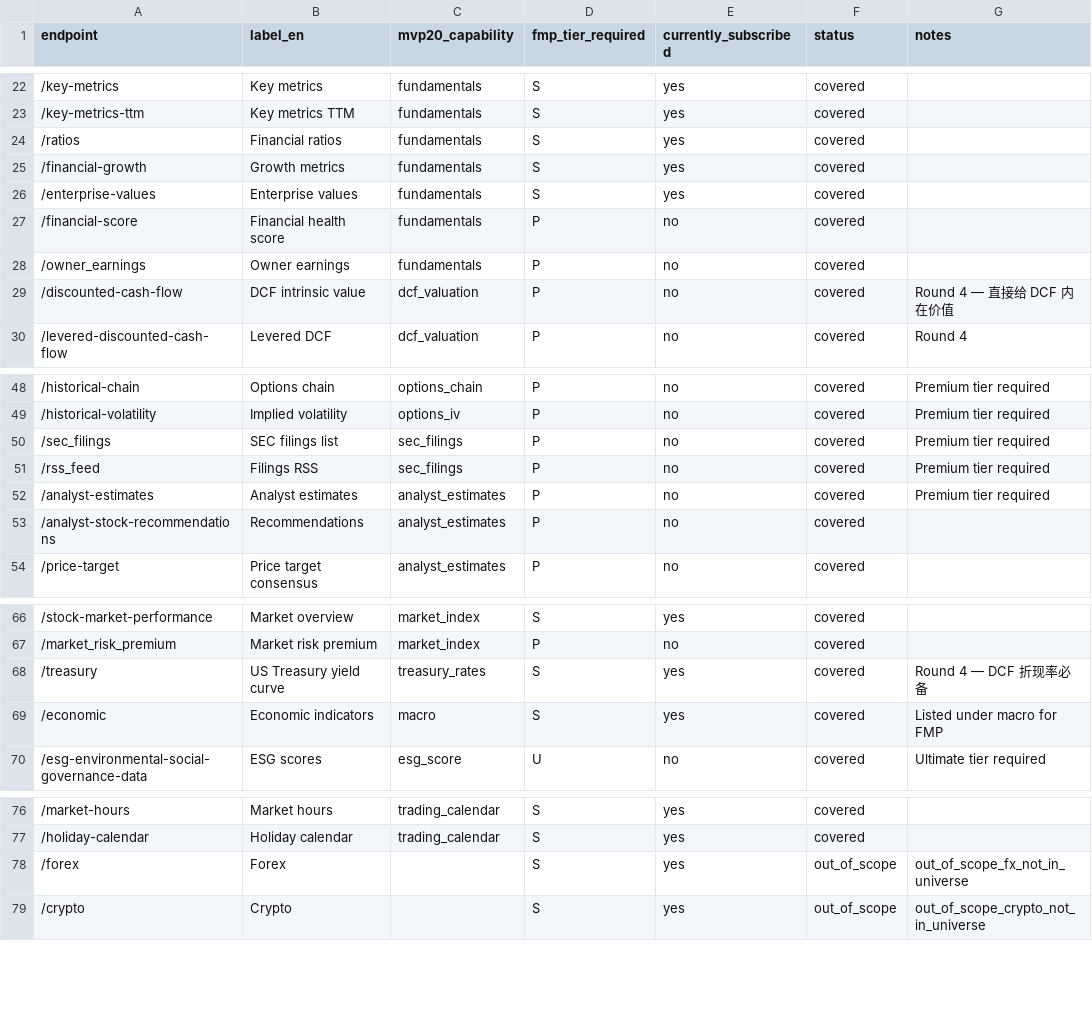
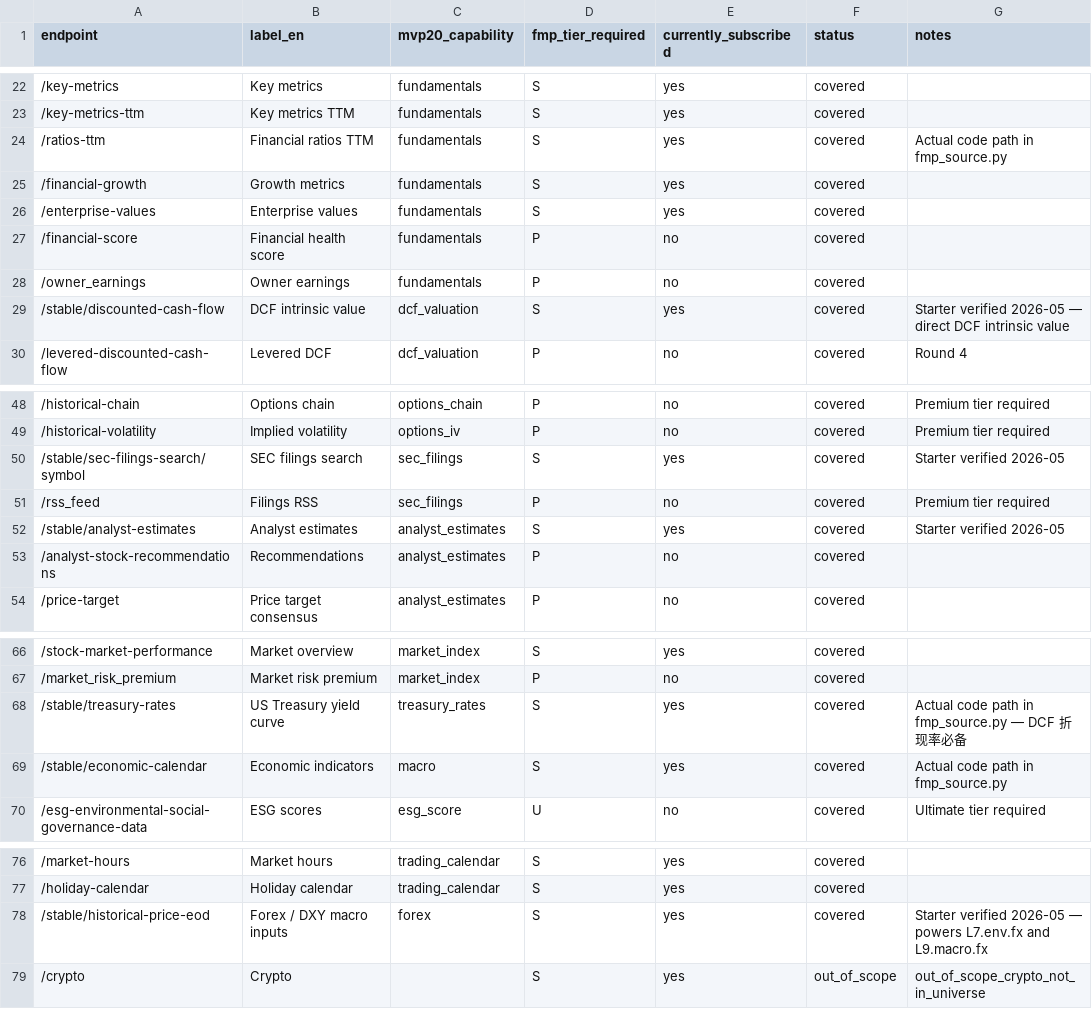
Before and after one commit to shenfanjie5-bit/project-ult-mvp20, a CSV file: docs/data_sources/fmp_endpoints.csv, drawn as a sheet; only a part is shown, gaps mark what is left out.

```diff
--- a/docs/data_sources/fmp_endpoints.csv
+++ b/docs/data_sources/fmp_endpoints.csv
@@ -23,3 +23,3 @@ endpoint,label_en,mvp20_capability,fmp_tier_required,currently_subscribed,status
 /key-metrics-ttm,Key metrics TTM,fundamentals,S,yes,covered,
-/ratios,Financial ratios,fundamentals,S,yes,covered,
+/ratios-ttm,Financial ratios TTM,fundamentals,S,yes,covered,Actual code path in fmp_source.py
 /financial-growth,Growth metrics,fundamentals,S,yes,covered,
@@ -28,3 +28,3 @@ endpoint,label_en,mvp20_capability,fmp_tier_required,currently_subscribed,status
 /owner_earnings,Owner earnings,fundamentals,P,no,covered,
-/discounted-cash-flow,DCF intrinsic value,dcf_valuation,P,no,covered,Round 4 — 直接给 DCF 内在价值
+/stable/discounted-cash-flow,DCF intrinsic value,dcf_valuation,S,yes,covered,Starter verified 2026-05 — direct DCF intrinsic value
 /levered-discounted-cash-flow,Levered DCF,dcf_valuation,P,no,covered,Round 4
@@ -49,5 +49,5 @@ endpoint,label_en,mvp20_capability,fmp_tier_required,currently_subscribed,status
 /historical-volatility,Implied volatility,options_iv,P,no,covered,Premium tier required
-/sec_filings,SEC filings list,sec_filings,P,no,covered,Premium tier required
+/stable/sec-filings-search/symbol,SEC filings search,sec_filings,S,yes,covered,Starter verified 2026-05
 /rss_feed,Filings RSS,sec_filings,P,no,covered,Premium tier required
-/analyst-estimates,Analyst estimates,analyst_estimates,P,no,covered,Premium tier required
+/stable/analyst-estimates,Analyst estimates,analyst_estimates,S,yes,covered,Starter verified 2026-05
 /analyst-stock-recommendations,Recommendations,analyst_estimates,P,no,covered,
@@ -67,4 +67,4 @@ endpoint,label_en,mvp20_capability,fmp_tier_required,currently_subscribed,status
 /market_risk_premium,Market risk premium,market_index,P,no,covered,
-/treasury,US Treasury yield curve,treasury_rates,S,yes,covered,Round 4 — DCF 折现率必备
-/economic,Economic indicators,macro,S,yes,covered,Listed under macro for FMP
+/stable/treasury-rates,US Treasury yield curve,treasury_rates,S,yes,covered,Actual code path in fmp_source.py — DCF 折现率必备
+/stable/economic-calendar,Economic indicators,macro,S,yes,covered,Actual code path in fmp_source.py
 /esg-environmental-social-governance-data,ESG scores,esg_score,U,no,covered,Ultimate tier required
@@ -77,3 +77,3 @@ endpoint,label_en,mvp20_capability,fmp_tier_required,currently_subscribed,status
 /holiday-calendar,Holiday calendar,trading_calendar,S,yes,covered,
-/forex,Forex,,S,yes,out_of_scope,out_of_scope_fx_not_in_universe
+/stable/historical-price-eod,Forex / DXY macro inputs,forex,S,yes,covered,Starter verified 2026-05 — powers L7.env.fx and L9.macro.fx
 /crypto,Crypto,,S,yes,out_of_scope,out_of_scope_crypto_not_in_universe
```
Also changed, not shown: docs/data_sources/futu_endpoints.csv, docs/data_sources/tushare_endpoints.csv, 19 other files.
